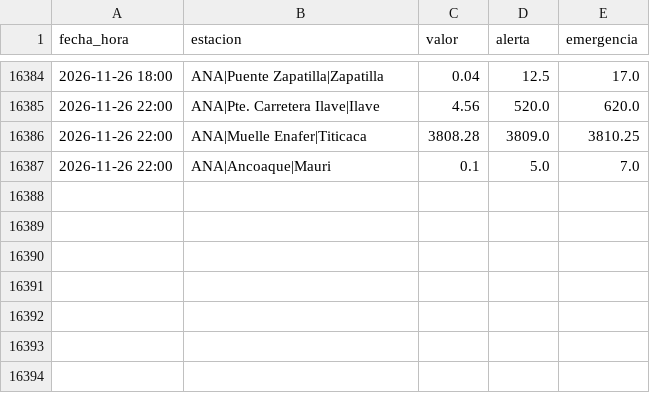
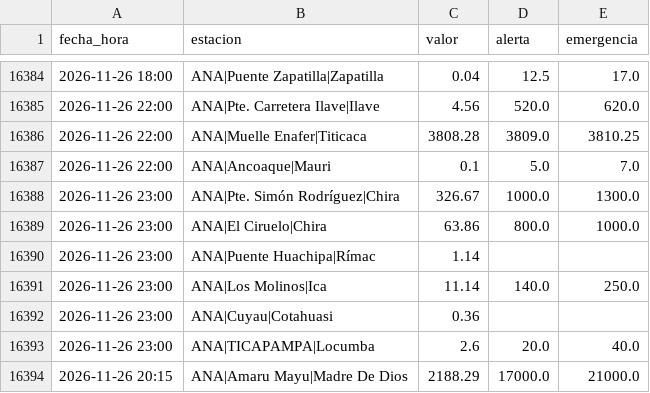
Before and after one commit to andresffigueroaa-blip/ensoperu, a CSV file: sitio/datos/rios/historial_estaciones.csv, drawn as a sheet; only a part is shown, gaps mark what is left out; the diff names each change by its address in the sheet, - before the commit and + after, or states it on an @@ line.

Commit message:
datos: avisos y comunicados desde el Perú 2026-11-25

```diff
--- a/sitio/datos/rios/historial_estaciones.csv
+++ b/sitio/datos/rios/historial_estaciones.csv
+row 16388: 2026-11-26 23:00 | ANA|Pte. Simón Rodríguez|Chira | 326.67 | 1000.0 | 1300.0
+row 16389: 2026-11-26 23:00 | ANA|El Ciruelo|Chira | 63.86 | 800.0 | 1000.0
+row 16390: 2026-11-26 23:00 | ANA|Puente Huachipa|Rímac | 1.14
+row 16391: 2026-11-26 23:00 | ANA|Los Molinos|Ica | 11.14 | 140.0 | 250.0
+row 16392: 2026-11-26 23:00 | ANA|Cuyau|Cotahuasi | 0.36
+row 16393: 2026-11-26 23:00 | ANA|TICAPAMPA|Locumba | 2.6 | 20.0 | 40.0
+row 16394: 2026-11-26 20:15 | ANA|Amaru Mayu|Madre De Dios | 2188.29 | 17000.0 | 21000.0
```
Also changed, not shown: 9 other files.
